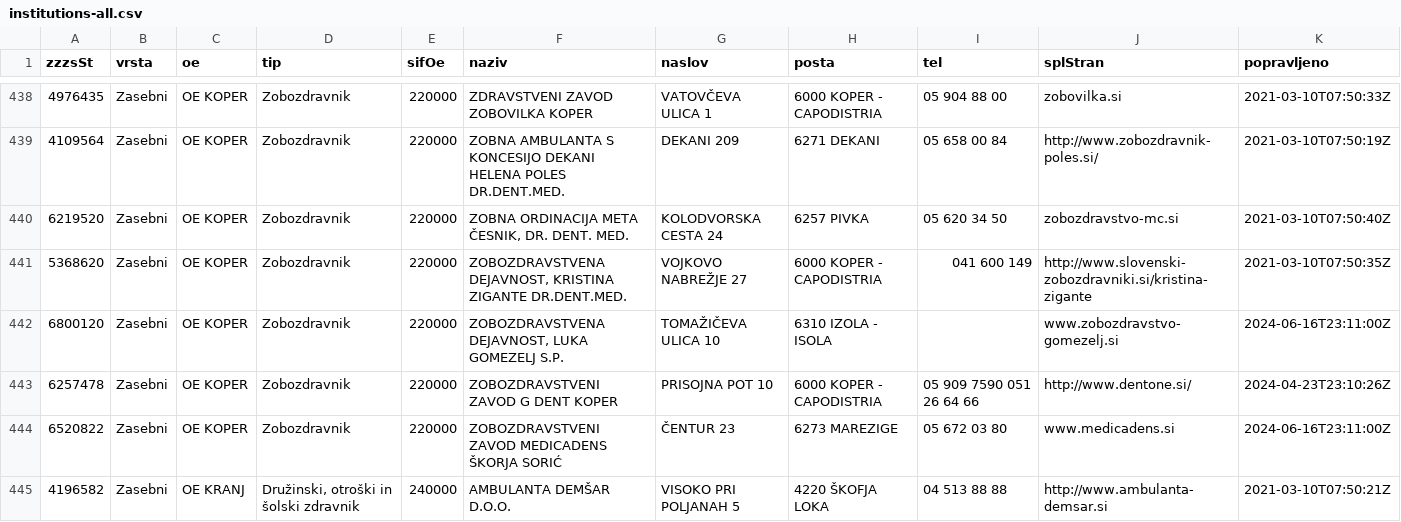
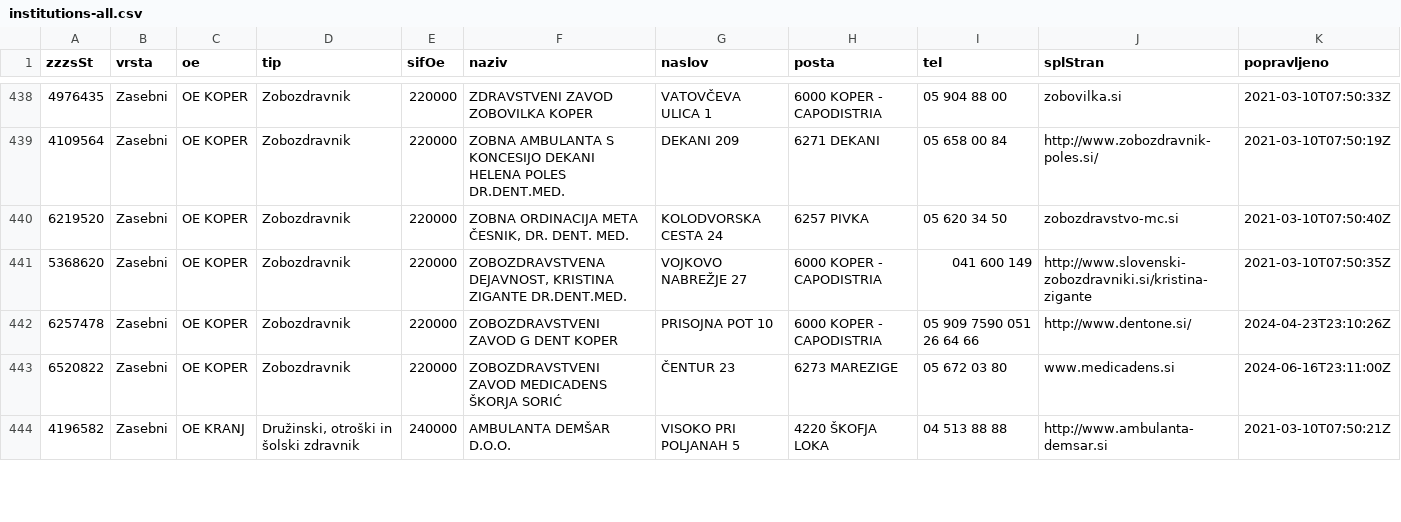
Before and after one commit to sledilnik/zdravniki-data, a CSV file: zzzs/institutions-all.csv, drawn as a sheet; only a part is shown, gaps mark what is left out.

```diff
--- a/zzzs/institutions-all.csv
+++ b/zzzs/institutions-all.csv
@@ -441,3 +441,2 @@ zzzsSt,vrsta,oe,tip,sifOe,naziv,naslov,posta,tel,splStran,popravljeno
 5368620,Zasebni,OE KOPER,Zobozdravnik,220000,"ZOBOZDRAVSTVENA DEJAVNOST, KRISTINA ZIGANTE DR.DENT.MED.",VOJKOVO NABREŽJE 27,6000 KOPER - CAPODISTRIA,041 600 149,http://www.slovenski-zobozdravniki.si/kristina-zigante,2021-03-10T07:50:35Z
-6800120,Zasebni,OE KOPER,Zobozdravnik,220000,"ZOBOZDRAVSTVENA DEJAVNOST, LUKA GOMEZELJ S.P.",TOMAŽIČEVA ULICA 10,6310 IZOLA - ISOLA,,www.zobozdravstvo-gomezelj.si,2024-06-16T23:11:00Z
 6257478,Zasebni,OE KOPER,Zobozdravnik,220000,ZOBOZDRAVSTVENI ZAVOD G DENT KOPER,PRISOJNA POT 10,6000 KOPER - CAPODISTRIA,05 909 7590 051 26 64 66,http://www.dentone.si/,2024-04-23T23:10:26Z
```
Also changed, not shown: 1 other file.
